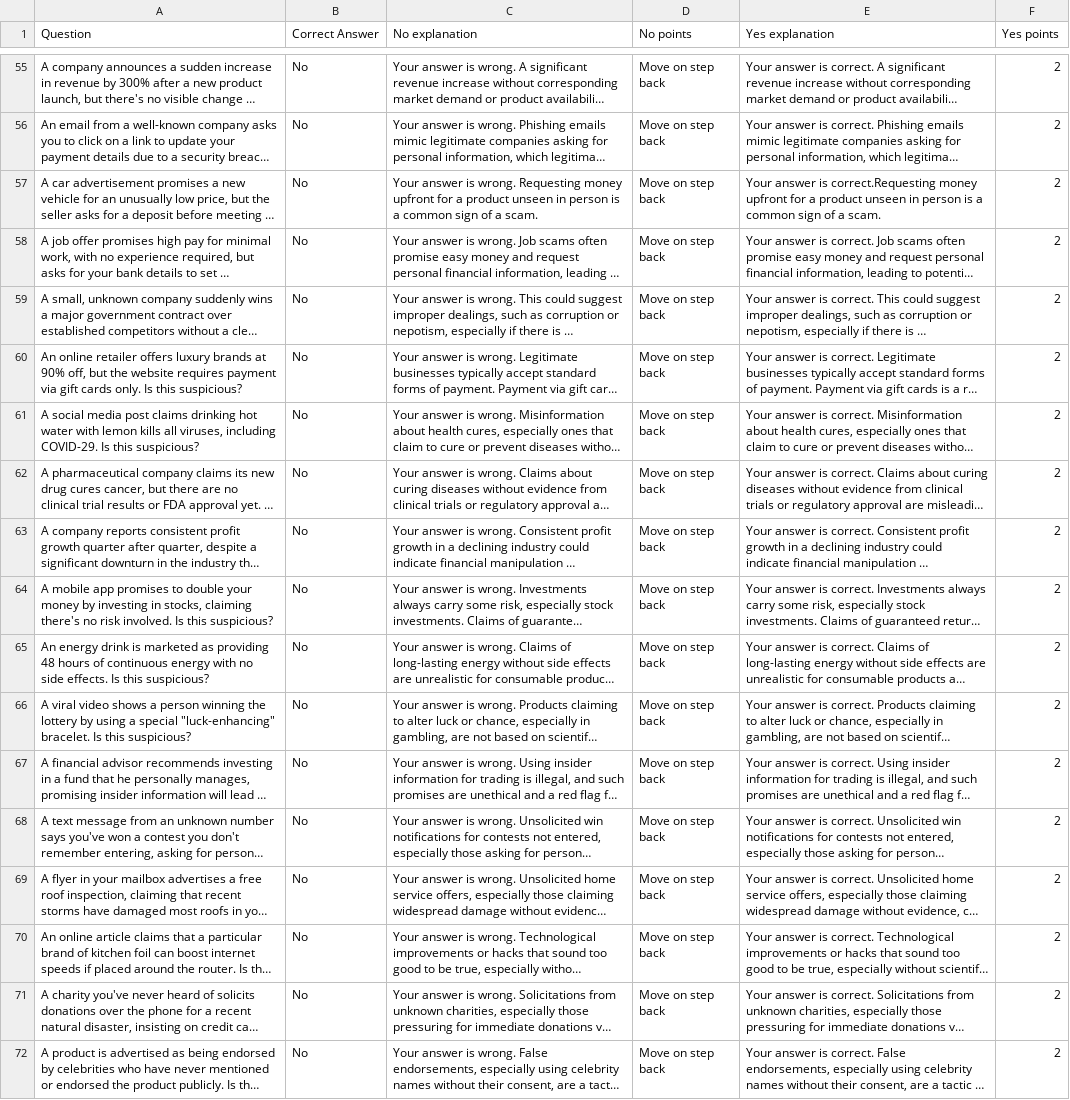
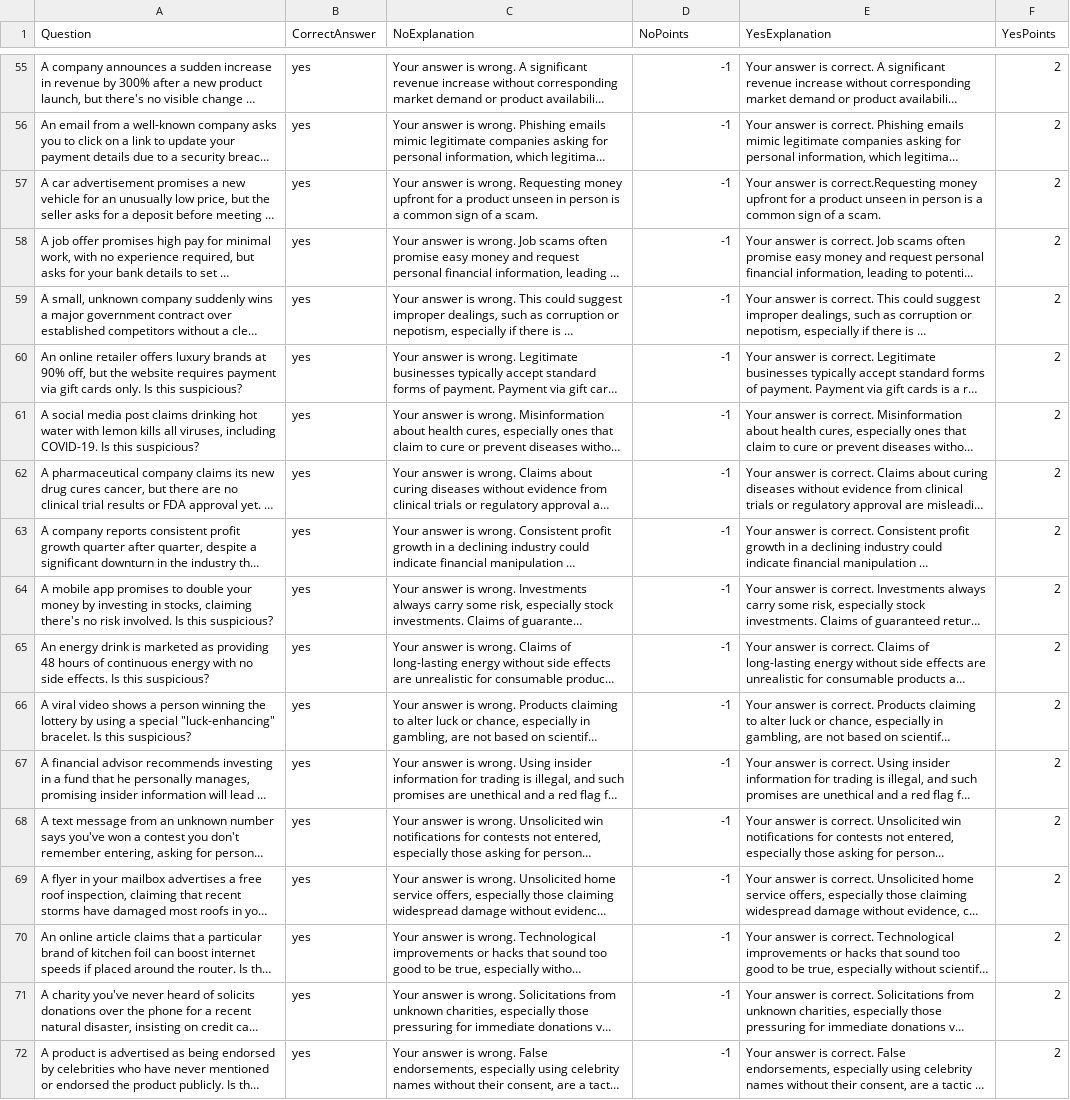
Before and after one commit to IamAbhinav03/Quest-For-Truth, a CSV file: backend/data.csv, drawn as a sheet; only a part is shown, gaps mark what is left out; long unchanged cells end in …; the diff covers the shown part only; the diff names each change by its address in the sheet, - before the commit and + after, or states it on an @@ line.

```diff
--- a/backend/data.csv
+++ b/backend/data.csv
-B1: Correct Answer
+B1: CorrectAnswer
-C1: No explanation
+C1: NoExplanation
-D1: No points
+D1: NoPoints
-E1: Yes explanation
+E1: YesExplanation
-F1: Yes points
+F1: YesPoints
-B55:B72 (CorrectAnswer): No
+B55:B72 (CorrectAnswer): yes
-D55:D72 (NoPoints): Move on step back
+D55:D72 (NoPoints): -1
-A61 (Question): …viruses, including COVID-29. Is this…
+A61 (Question): …viruses, including COVID-19. Is this…
```
Also changed, not shown: 88 edited cells elsewhere in this file, 4 other files.
